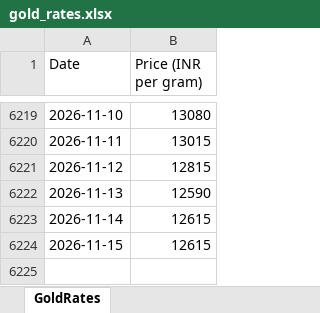
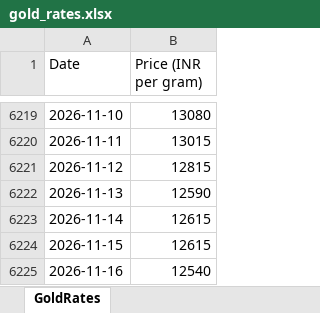
Before and after one commit to tijothomas11/Goldrates, an Excel workbook: gold_rates.xlsx, sheet GoldRates, drawn as a sheet; only a part is shown, gaps mark what is left out; values as stored, in another font and other column widths than the file's, no borders; the diff names each change by its address in the sheet, - before the commit and + after, or states it on an @@ line.

```diff
--- a/gold_rates.xlsx (sheet GoldRates)
+++ b/gold_rates.xlsx (sheet GoldRates)
+row 6225: 2026-11-16 | 12540
```
Also changed, not shown: 4 other files.
